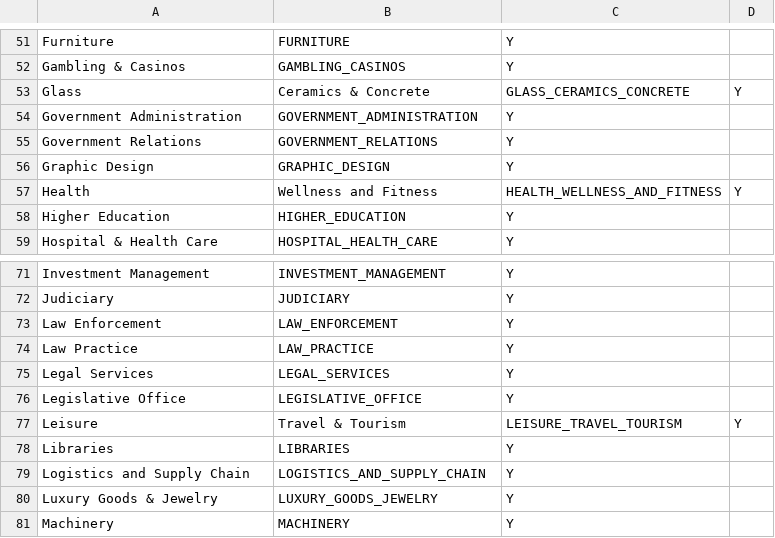
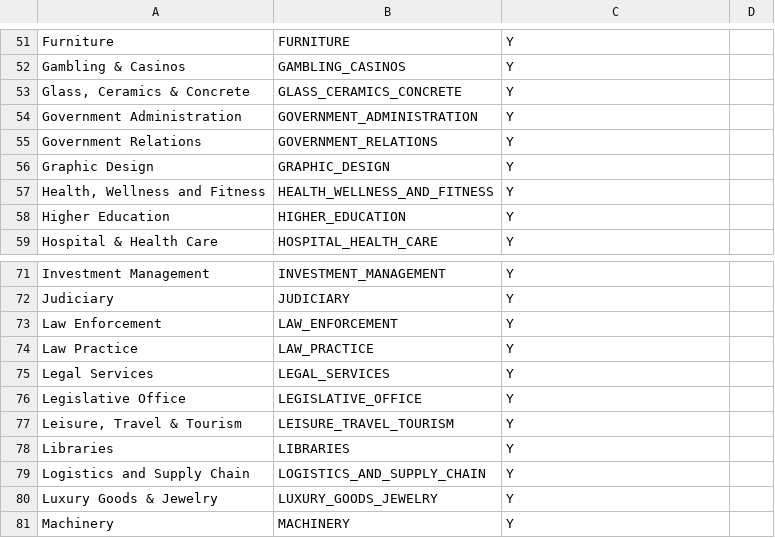
Before and after one commit to msquaredata/lead-intake-form-cbg, a CSV file: assets/data/industries.csv, drawn as a sheet; only a part is shown, gaps mark what is left out; removed rows and columns are numbered as before the commit, all else as after; the diff names each change by its address in the sheet, - before the commit and + after, or states it on an @@ line.

```diff
--- a/assets/data/industries.csv
+++ b/assets/data/industries.csv
-row 53: Glass | Ceramics & Concrete | GLASS_CERAMICS_CONCRETE | Y
+row 53: Glass, Ceramics & Concrete | GLASS_CERAMICS_CONCRETE | Y
-row 57: Health | Wellness and Fitness | HEALTH_WELLNESS_AND_FITNESS | Y
+row 57: Health, Wellness and Fitness | HEALTH_WELLNESS_AND_FITNESS | Y
-row 77: Leisure | Travel & Tourism | LEISURE_TRAVEL_TOURISM | Y
+row 77: Leisure, Travel & Tourism | LEISURE_TRAVEL_TOURISM | Y
```
Also changed, not shown: 1 other file.
